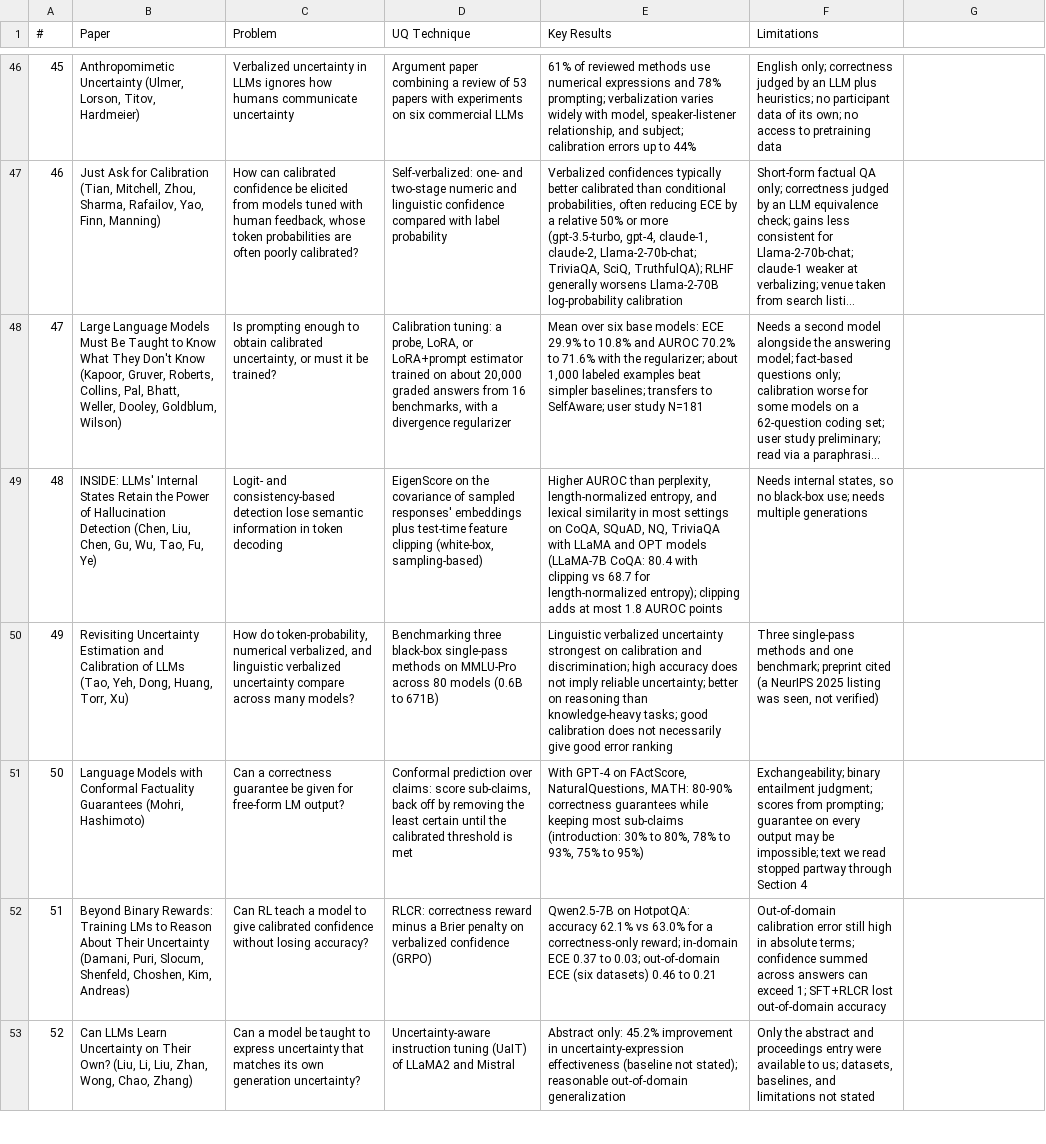
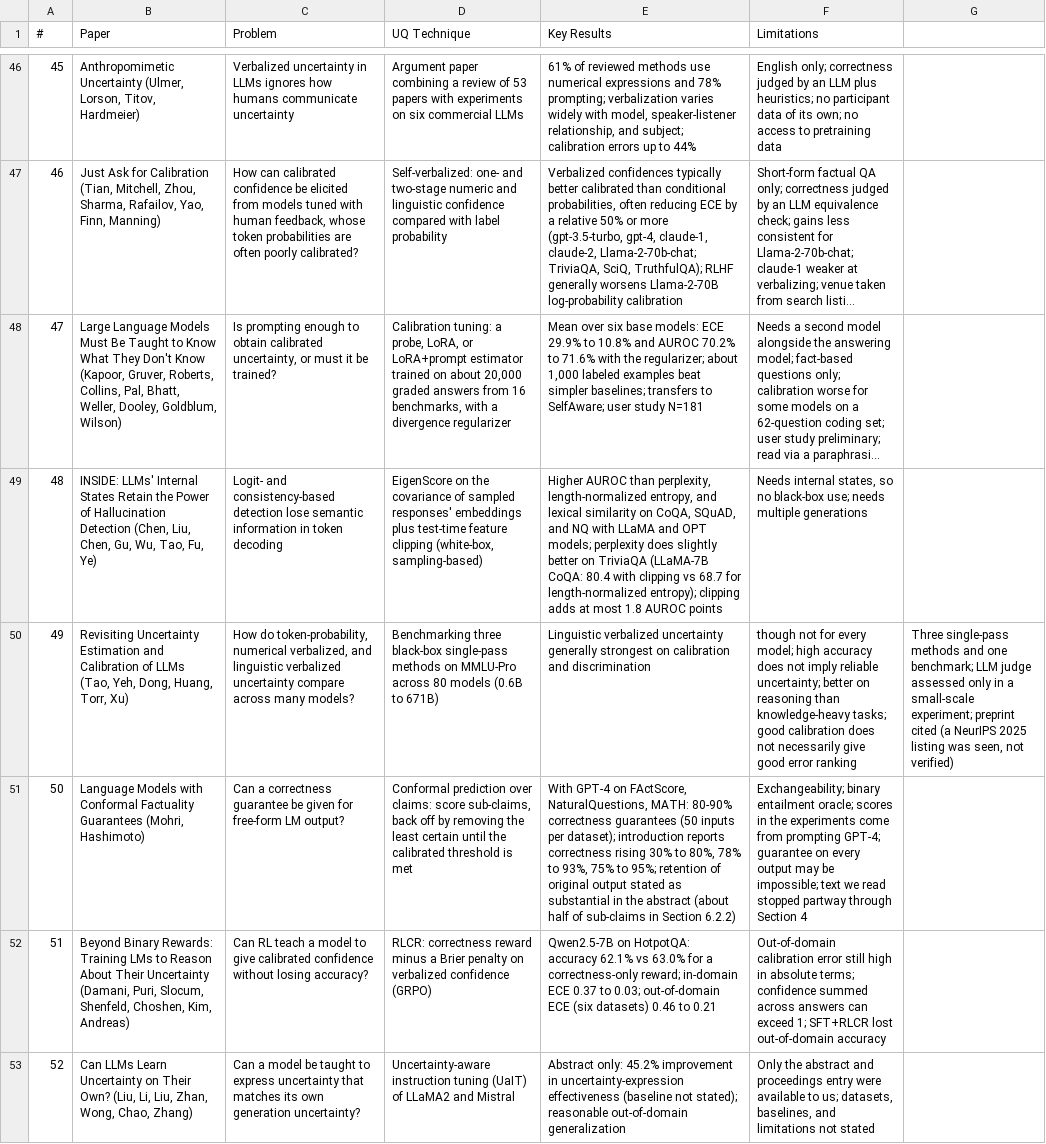
Before and after one commit to IqraFareed/llm-uq-survey-supplement-data, a CSV file: table_S1.csv, drawn as a sheet; only a part is shown, gaps mark what is left out; long unchanged cells end in …; the diff covers the shown part only; the diff names each change by its address in the sheet, - before the commit and + after, or states it on an @@ line.

```diff
--- a/table_S1.csv
+++ b/table_S1.csv
-E49 (Key Results): …lexical similarity in most settings on CoQA, SQuAD, NQ, TriviaQA with LLaMA and OPT models (LLaMA-7B CoQA:…
+E49 (Key Results): …lexical similarity on CoQA, SQuAD, and NQ with LLaMA and OPT models; perplexity does slightly better on TriviaQA (LLaMA-7B CoQA:…
-E50 (Key Results): …verbalized uncertainty strongest on calibration and discrimination; high accuracy does not imply reliable uncertainty; better on reasoning than knowledge-heavy tasks; good calibration does not necessarily give good error ranking
+E50 (Key Results): …verbalized uncertainty generally strongest on calibration and discrimination
-F50 (Limitations): Three single-pass methods and one benchmark; preprint cited (a NeurIPS 2025 listing was seen, not verified)
+F50 (Limitations): though not for every model; high accuracy does not imply reliable uncertainty; better on reasoning than knowledge-heavy tasks; good calibration does not necessarily give good error ranking
-G50: (empty)
+G50: Three single-pass methods and one benchmark; LLM judge assessed only in a small-scale experiment; preprint cited (a NeurIPS 2025 listing was seen, not verified)
-E51 (Key Results): …correctness guarantees while keeping most sub-claims (introduction: 30% to 80%, 78% to 93%, 75% to 95%)
+E51 (Key Results): …correctness guarantees (50 inputs per dataset); introduction reports correctness rising 30% to 80%, 78% to 93%, 75% to 95%; retention of original output stated as substantial in the abstract (about half of sub-claims in Section 6.2.2)
-F51 (Limitations): …binary entailment judgment; scores from prompting; guarantee on…
+F51 (Limitations): …binary entailment oracle; scores in the experiments come from prompting GPT-4; guarantee on…
```
Also changed, not shown: 7 edited cells elsewhere in this file, 2 other files.
